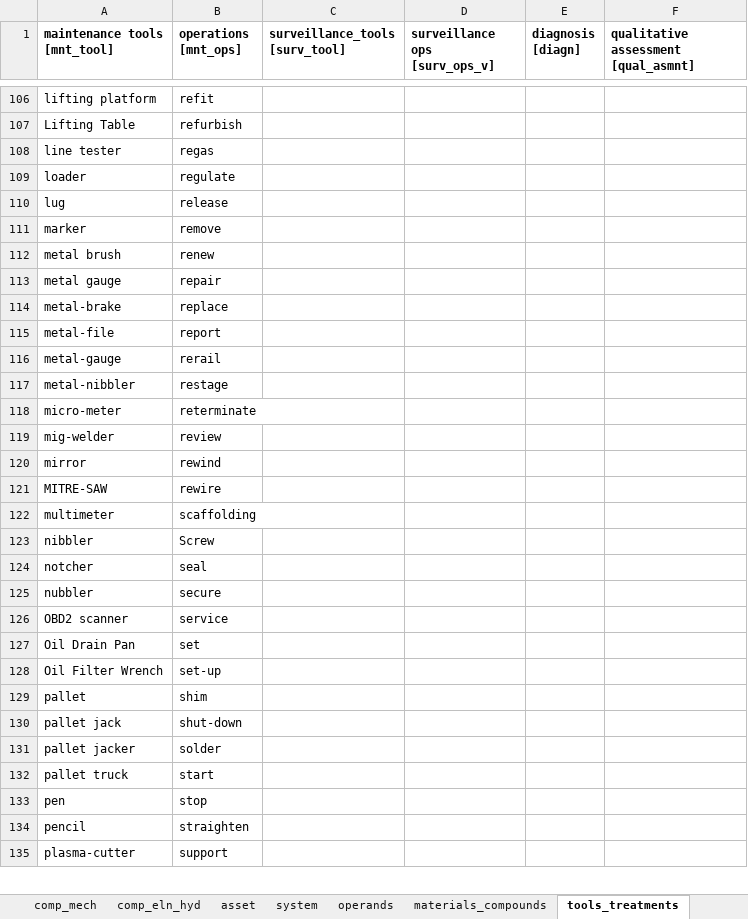
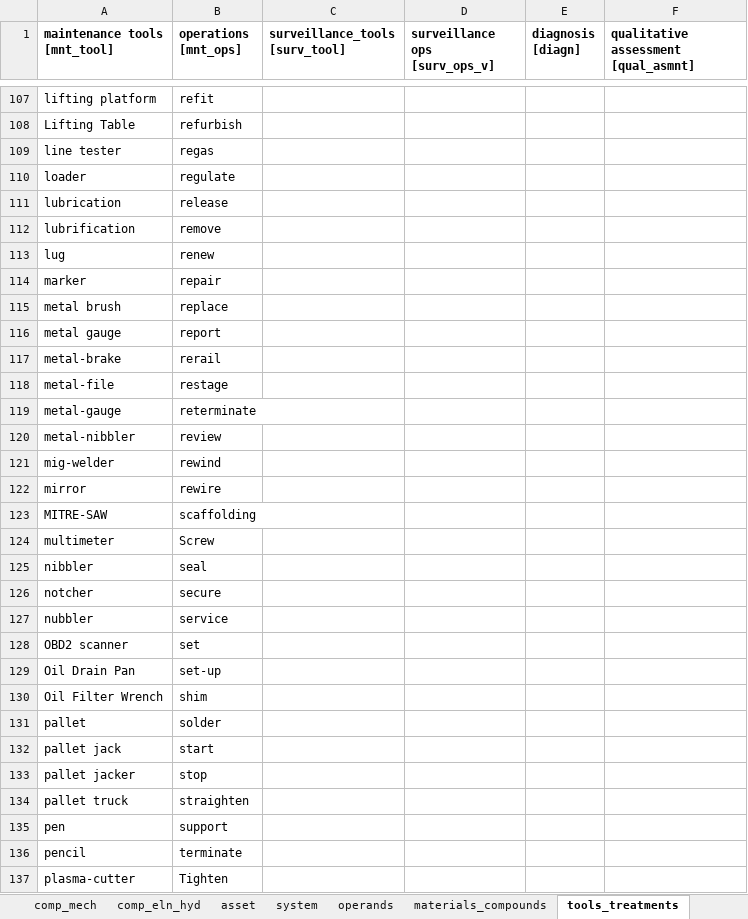
Before and after one commit to idaholab/DACKAR, an Excel workbook: data/tag_keywords_lists.xlsx, sheet tools_treatments, drawn as a sheet; only a part is shown, gaps mark what is left out; values as stored, in another font and other column widths than the file's, no borders; removed rows and columns are numbered as before the commit, all else as after; the diff covers the shown part only; the diff names each change by its address in the sheet, - before the commit and + after, or states it on an @@ line.

```diff
--- a/data/tag_keywords_lists.xlsx (sheet tools_treatments)
+++ b/data/tag_keywords_lists.xlsx (sheet tools_treatments)
+row 111: lubrication | release
+row 112: lubrification | remove
-B113 (operations [mnt_ops]): release
+B113 (operations [mnt_ops]): renew
-B114 (operations [mnt_ops]): remove
+B114 (operations [mnt_ops]): repair
-B115 (operations [mnt_ops]): renew
+B115 (operations [mnt_ops]): replace
-B116 (operations [mnt_ops]): repair
+B116 (operations [mnt_ops]): report
-B117 (operations [mnt_ops]): replace
+B117 (operations [mnt_ops]): rerail
-B118 (operations [mnt_ops]): report
+B118 (operations [mnt_ops]): restage
-B119 (operations [mnt_ops]): rerail
+B119 (operations [mnt_ops]): reterminate
-B120 (operations [mnt_ops]): restage
+B120 (operations [mnt_ops]): review
-row 118: micro-meter | reterminate
-B121 (operations [mnt_ops]): review
+B121 (operations [mnt_ops]): rewind
-B122 (operations [mnt_ops]): rewind
+B122 (operations [mnt_ops]): rewire
-B123 (operations [mnt_ops]): rewire
+B123 (operations [mnt_ops]): scaffolding
-B124 (operations [mnt_ops]): scaffolding
+B124 (operations [mnt_ops]): Screw
-B125 (operations [mnt_ops]): Screw
+B125 (operations [mnt_ops]): seal
-B126 (operations [mnt_ops]): seal
+B126 (operations [mnt_ops]): secure
-B127 (operations [mnt_ops]): secure
+B127 (operations [mnt_ops]): service
-B128 (operations [mnt_ops]): service
+B128 (operations [mnt_ops]): set
-B129 (operations [mnt_ops]): set
+B129 (operations [mnt_ops]): set-up
-B130 (operations [mnt_ops]): set-up
+B130 (operations [mnt_ops]): shim
-B131 (operations [mnt_ops]): shim
+B131 (operations [mnt_ops]): solder
-B132 (operations [mnt_ops]): shut-down
+B132 (operations [mnt_ops]): start
-B133 (operations [mnt_ops]): solder
+B133 (operations [mnt_ops]): stop
-B134 (operations [mnt_ops]): start
+B134 (operations [mnt_ops]): straighten
-B135 (operations [mnt_ops]): stop
+B135 (operations [mnt_ops]): support
-B136 (operations [mnt_ops]): straighten
+B136 (operations [mnt_ops]): terminate
-B137 (operations [mnt_ops]): support
+B137 (operations [mnt_ops]): Tighten
```
Also changed, not shown: 1 added row, 6 removed rows, 2 moved rows and 111 edited cells elsewhere in this sheet, sheet asset, sheet reaction, sheet comp_eln_hyd, sheet materials_compounds, 2 other files.
